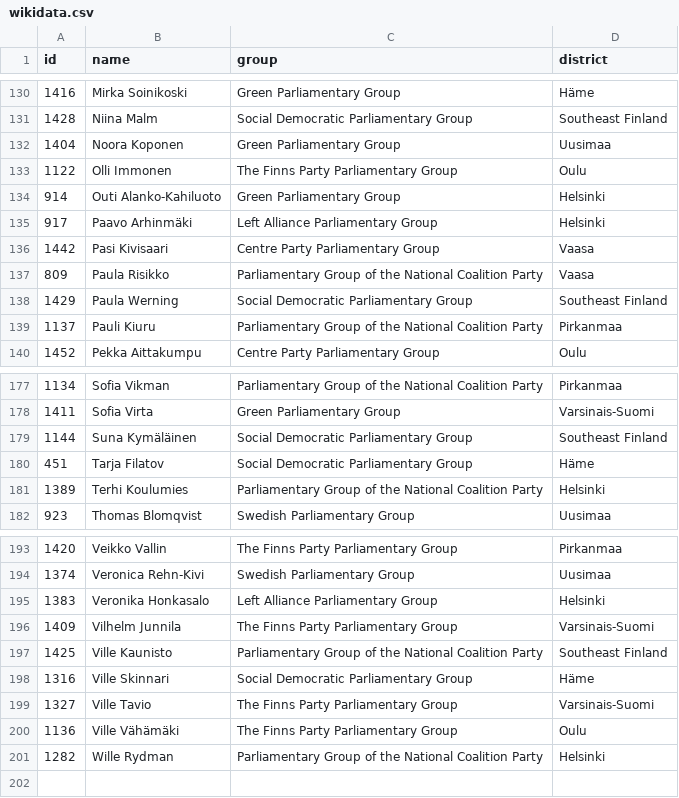
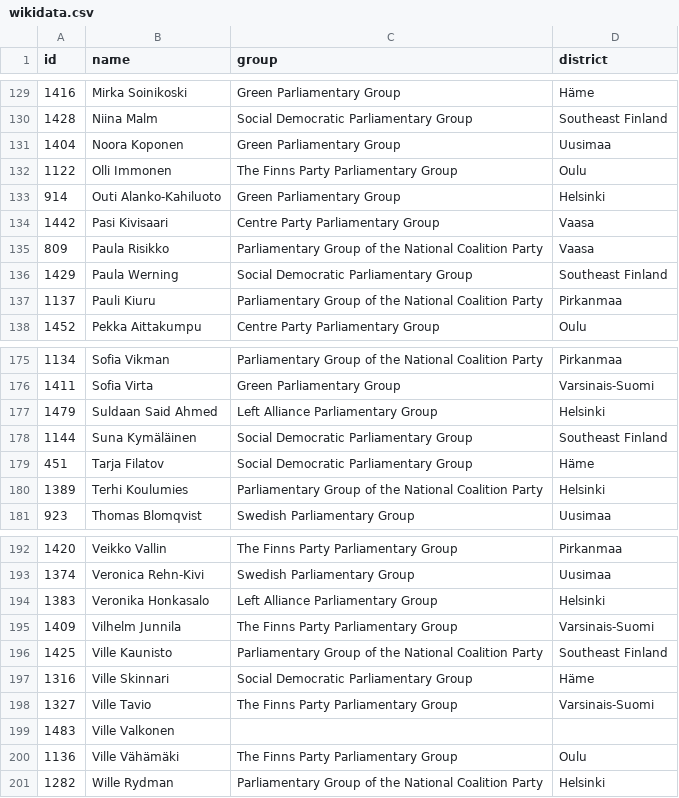
Before and after one commit to every-politician-scrapers/finland-eduskunta, a CSV file: data/wikidata.csv, drawn as a sheet; only a part is shown, gaps mark what is left out; the diff covers the shown part only.

```diff
--- a/data/wikidata.csv
+++ b/data/wikidata.csv
@@ -134,3 +133,2 @@ id,name,group,district
 914,Outi Alanko-Kahiluoto,Green Parliamentary Group,Helsinki
-917,Paavo Arhinmäki,Left Alliance Parliamentary Group,Helsinki
 1442,Pasi Kivisaari,Centre Party Parliamentary Group,Vaasa
@@ -178,2 +176,3 @@ id,name,group,district
 1411,Sofia Virta,Green Parliamentary Group,Varsinais-Suomi
+1479,Suldaan Said Ahmed,Left Alliance Parliamentary Group,Helsinki
 1144,Suna Kymäläinen,Social Democratic Parliamentary Group,Southeast Finland
@@ -199,2 +198,3 @@ id,name,group,district
 1327,Ville Tavio,The Finns Party Parliamentary Group,Varsinais-Suomi
+1483,Ville Valkonen,,
 1136,Ville Vähämäki,The Finns Party Parliamentary Group,Oulu
```
Also changed, not shown: 2 added rows and 3 removed rows elsewhere in this file, data/diff.csv, data/official.csv.
